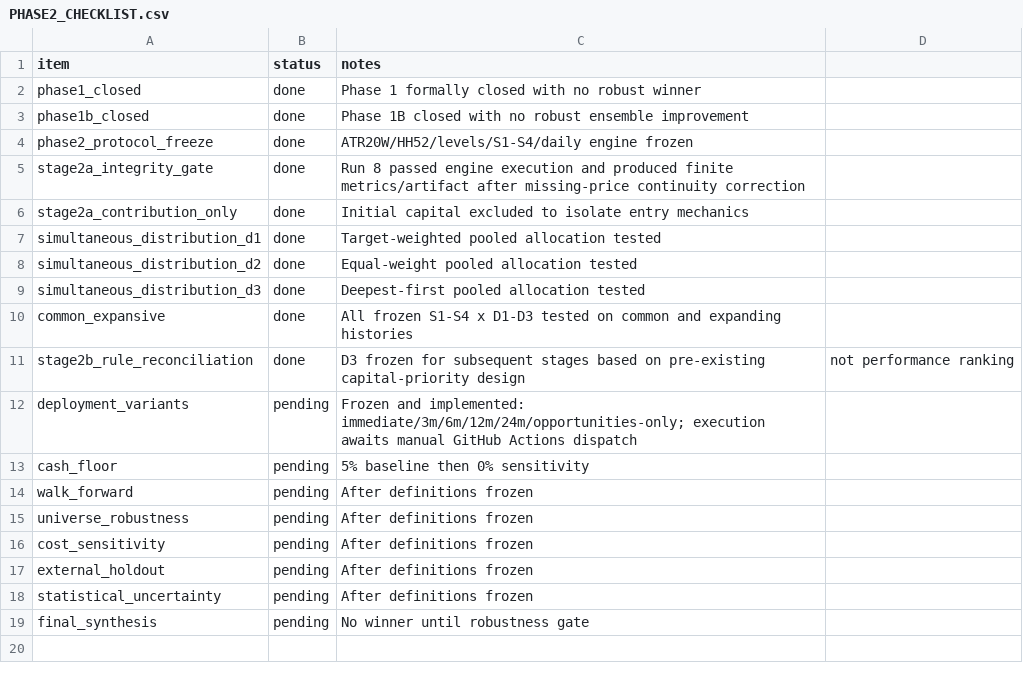
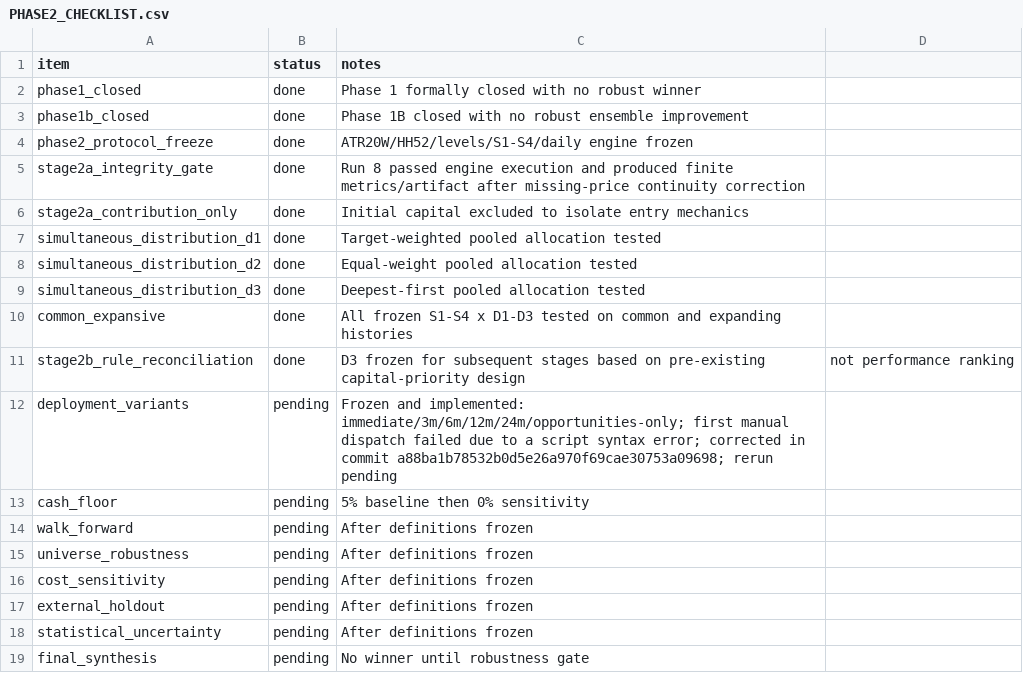
Before and after one commit to asotomayorb/portfolio-strategy-lab, a CSV file: docs/PHASE2_CHECKLIST.csv, drawn as a sheet.

Commit message:
Record Phase 2C failed dispatch and code correction

```diff
--- a/docs/PHASE2_CHECKLIST.csv
+++ b/docs/PHASE2_CHECKLIST.csv
@@ -11,3 +11,3 @@ common_expansive,done,All frozen S1-S4 x D1-D3 tested on common and expanding hi
 stage2b_rule_reconciliation,done,D3 frozen for subsequent stages based on pre-existing capital-priority design, not performance ranking
-deployment_variants,pending,Frozen and implemented: immediate/3m/6m/12m/24m/opportunities-only; execution awaits manual GitHub Actions dispatch
+deployment_variants,pending,Frozen and implemented: immediate/3m/6m/12m/24m/opportunities-only; first manual dispatch failed due to a script syntax error; corrected in commit a88ba1b78532b0d5e26a970f69cae30753a09698; rerun pending
 cash_floor,pending,5% baseline then 0% sensitivity
```
